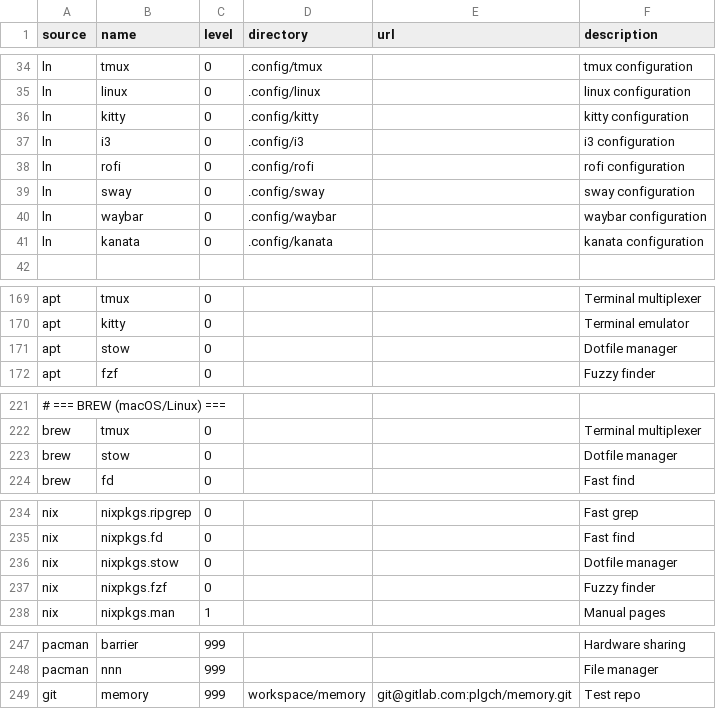
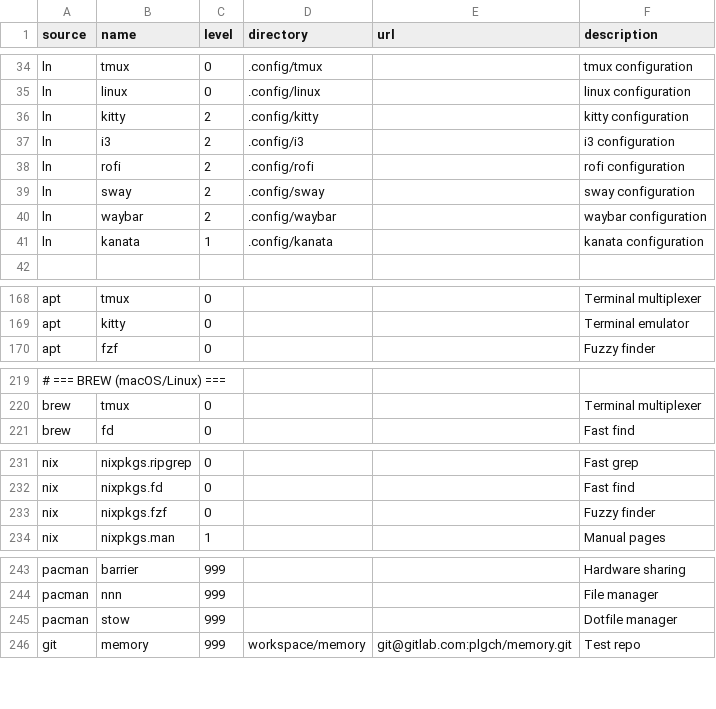
Before and after one commit to plagache/configuration-manager, a CSV file: data/packages.csv, drawn as a sheet; only a part is shown, gaps mark what is left out; removed rows and columns are numbered as before the commit, all else as after; the diff covers the shown part only; the diff names each change by its address in the sheet, - before the commit and + after, or states it on an @@ line.

Commit message:
currently updating level for different packages;
precise thing in todo;

```diff
--- a/data/packages.csv
+++ b/data/packages.csv
-C36:C40 (level): 0
+C36:C40 (level): 2
-C41 (level): 0
+C41 (level): 1
-row 171: apt | stow | 0 |  |  | Dotfile manager
-row 223: brew | stow | 0 |  |  | Dotfile manager
-row 236: nix | nixpkgs.stow | 0 |  |  | Dotfile manager
+row 245: pacman | stow | 999 |  |  | Dotfile manager
```
Also changed, not shown: 6 added rows, 4 removed rows, 1 moved row and 1 edited cell elsewhere in this file, 1 other file.
